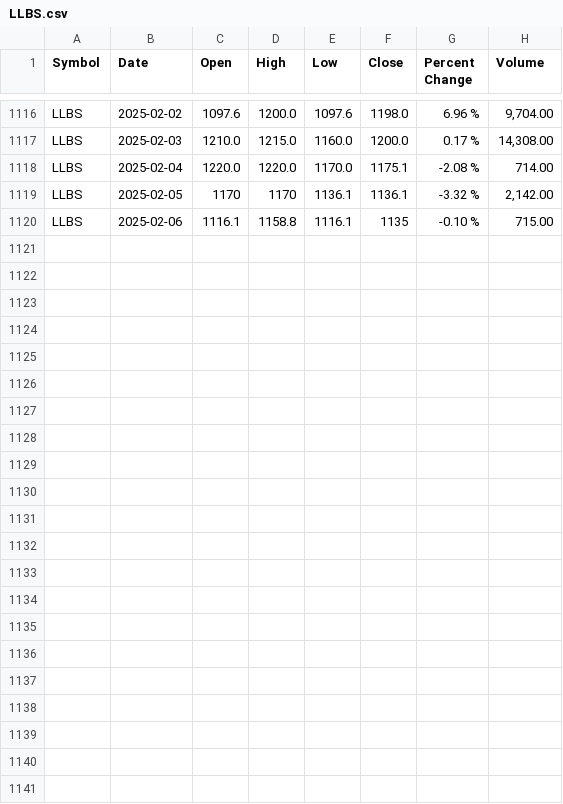
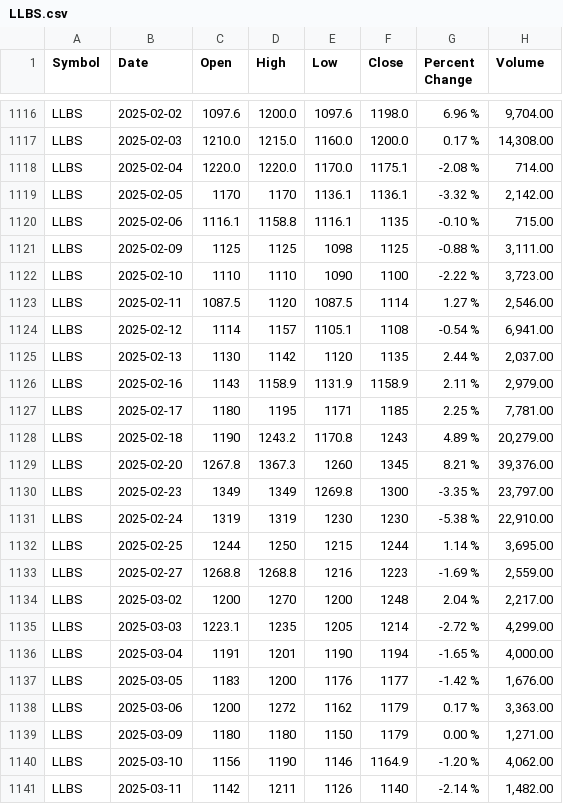
Before and after one commit to Pragyanadhikari/Major-Project-UI, a CSV file: Backend/LLBS/LLBS.csv, drawn as a sheet; only a part is shown, gaps mark what is left out.

```diff
--- a/Backend/LLBS/LLBS.csv
+++ b/Backend/LLBS/LLBS.csv
@@ -1120 +1120,22 @@ LLBS,2025-02-05,1170,1170,1136.1,1136.1,-3.32 %,"2,142.00"
 LLBS,2025-02-06,1116.1,1158.8,1116.1,1135,-0.10 %,"715.00"
+LLBS,2025-02-09,1125,1125,1098,1125,-0.88 %,"3,111.00"
+LLBS,2025-02-10,1110,1110,1090,1100,-2.22 %,"3,723.00"
+LLBS,2025-02-11,1087.5,1120,1087.5,1114,1.27 %,"2,546.00"
+LLBS,2025-02-12,1114,1157,1105.1,1108,-0.54 %,"6,941.00"
+LLBS,2025-02-13,1130,1142,1120,1135,2.44 %,"2,037.00"
+LLBS,2025-02-16,1143,1158.9,1131.9,1158.9,2.11 %,"2,979.00"
+LLBS,2025-02-17,1180,1195,1171,1185,2.25 %,"7,781.00"
+LLBS,2025-02-18,1190,1243.2,1170.8,1243,4.89 %,"20,279.00"
+LLBS,2025-02-20,1267.8,1367.3,1260,1345,8.21 %,"39,376.00"
+LLBS,2025-02-23,1349,1349,1269.8,1300,-3.35 %,"23,797.00"
+LLBS,2025-02-24,1319,1319,1230,1230,-5.38 %,"22,910.00"
+LLBS,2025-02-25,1244,1250,1215,1244,1.14 %,"3,695.00"
+LLBS,2025-02-27,1268.8,1268.8,1216,1223,-1.69 %,"2,559.00"
+LLBS,2025-03-02,1200,1270,1200,1248,2.04 %,"2,217.00"
+LLBS,2025-03-03,1223.1,1235,1205,1214,-2.72 %,"4,299.00"
+LLBS,2025-03-04,1191,1201,1190,1194,-1.65 %,"4,000.00"
+LLBS,2025-03-05,1183,1200,1176,1177,-1.42 %,"1,676.00"
+LLBS,2025-03-06,1200,1272,1162,1179,0.17 %,"3,363.00"
+LLBS,2025-03-09,1180,1180,1150,1179,0.00 %,"1,271.00"
+LLBS,2025-03-10,1156,1190,1146,1164.9,-1.20 %,"4,062.00"
+LLBS,2025-03-11,1142,1211,1126,1140,-2.14 %,"1,482.00"
```
Also changed, not shown: Backend/NUBL/NUBL.csv, 13 other files.
